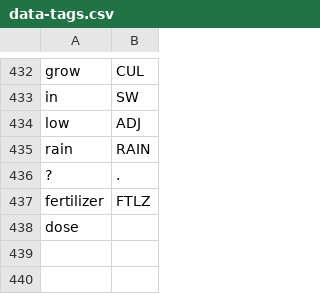
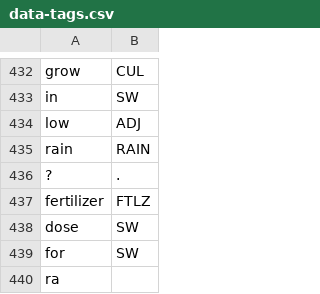
Before and after one commit to cutegirl520/SmartFarm-Assistant-NLP-ANN, a CSV file: datasets/data-tags.csv, drawn as a sheet; only a part is shown, gaps mark what is left out.

Commit message:
1.13.2

```diff
--- a/datasets/data-tags.csv
+++ b/datasets/data-tags.csv
@@ -437,2 +437,4 @@ rain,RAIN
 fertilizer,FTLZ
-dose
+dose,SW
+for,SW
+ra
```
